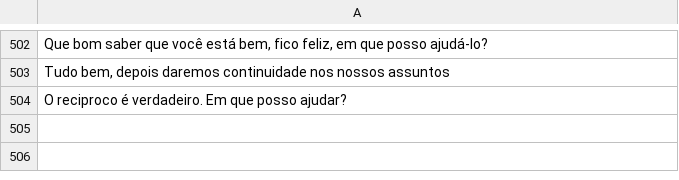
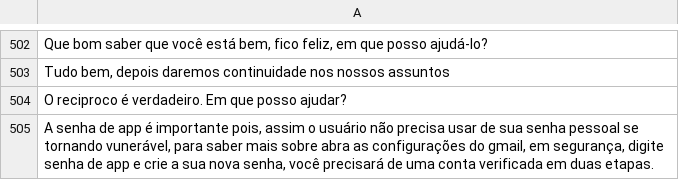
Before and after one commit to oneto133/AI, a CSV file: respostas.csv, drawn as a sheet; only a part is shown, gaps mark what is left out; the diff names each change by its address in the sheet, - before the commit and + after, or states it on an @@ line.

```diff
--- a/respostas.csv
+++ b/respostas.csv
+row 505: A senha de app é importante pois, assim o usuário não precisa usar de sua senha pessoal se tornando vunerável, para saber mais sobre abra as configurações do gmail, em segurança, digite senha de app e crie a sua nova senha, você precisará de uma conta verificada em duas etapas.
```
Also changed, not shown: perguntas.csv, 3 other files.
